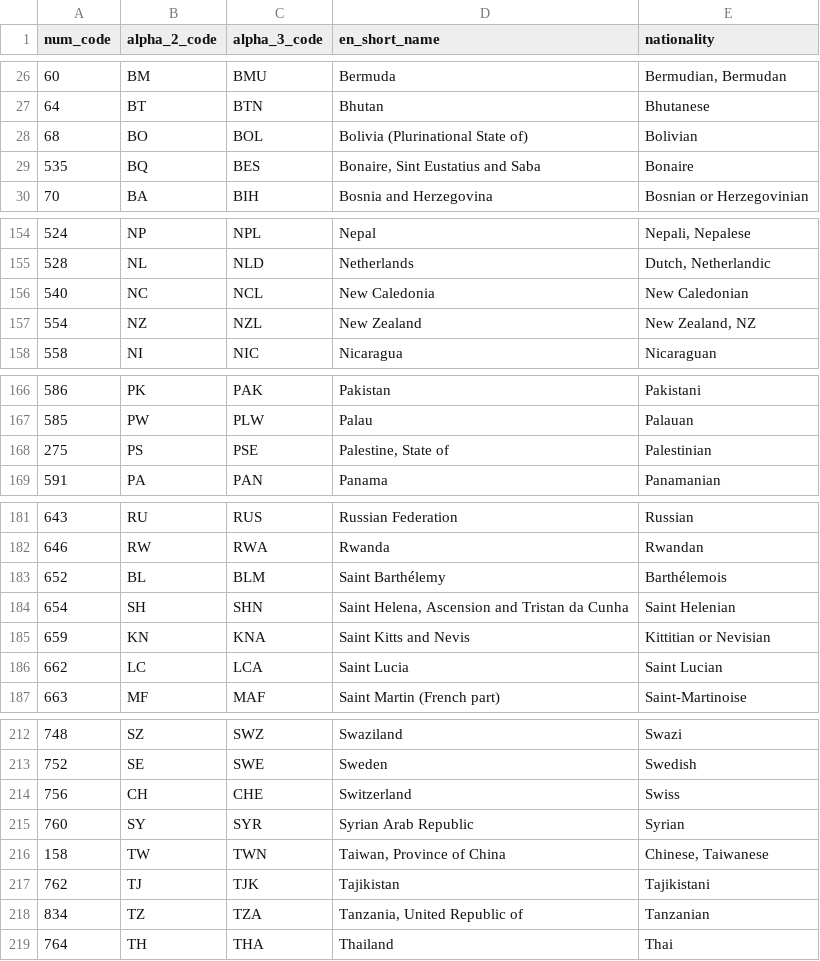
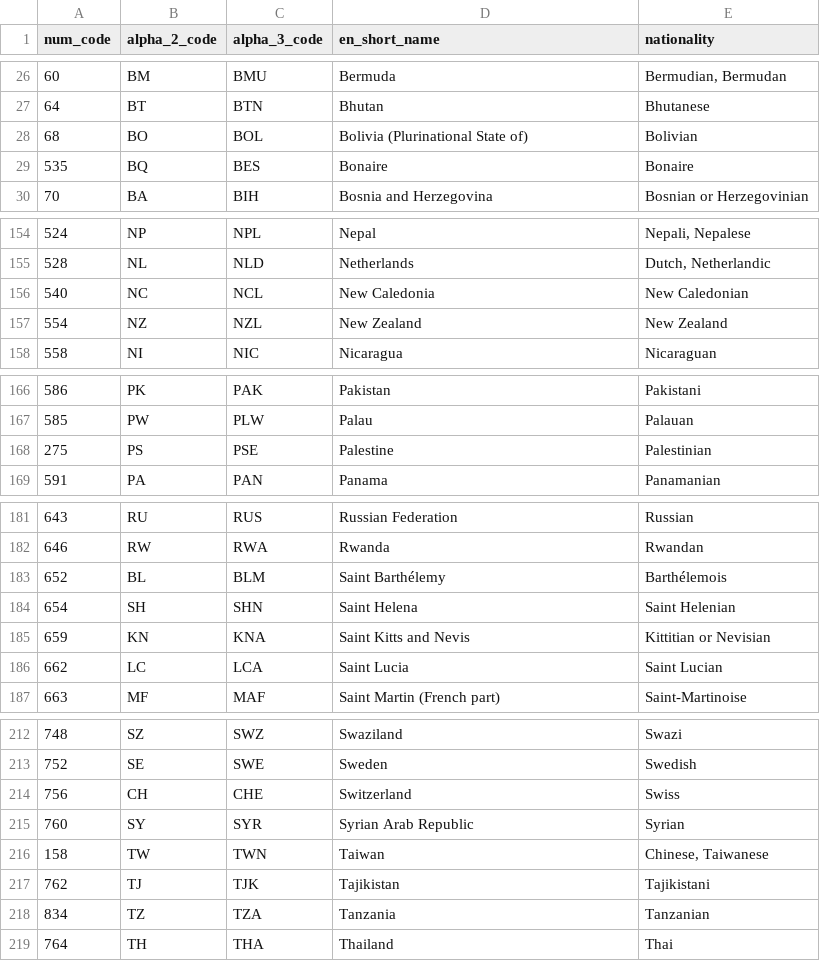
Before and after one commit to tevry/people-networks, a CSV file: dbpedia-data/data_raw/countries.csv, drawn as a sheet; only a part is shown, gaps mark what is left out.

Commit message:
cleaned some professions and nationalities, added (final) datasets

```diff
--- a/dbpedia-data/data_raw/countries.csv
+++ b/dbpedia-data/data_raw/countries.csv
@@ -28,3 +28,3 @@ num_code,alpha_2_code,alpha_3_code,en_short_name,nationality
 68,BO,BOL,Bolivia (Plurinational State of),Bolivian
-535,BQ,BES,"Bonaire, Sint Eustatius and Saba",Bonaire
+535,BQ,BES,Bonaire,Bonaire
 70,BA,BIH,Bosnia and Herzegovina,Bosnian or Herzegovinian
@@ -156,3 +156,3 @@ num_code,alpha_2_code,alpha_3_code,en_short_name,nationality
 540,NC,NCL,New Caledonia,New Caledonian
-554,NZ,NZL,New Zealand,"New Zealand, NZ"
+554,NZ,NZL,New Zealand,New Zealand
 558,NI,NIC,Nicaragua,Nicaraguan
@@ -167,3 +167,3 @@ num_code,alpha_2_code,alpha_3_code,en_short_name,nationality
 585,PW,PLW,Palau,Palauan
-275,PS,PSE,"Palestine, State of",Palestinian
+275,PS,PSE,Palestine,Palestinian
 591,PA,PAN,Panama,Panamanian
@@ -183,3 +183,3 @@ num_code,alpha_2_code,alpha_3_code,en_short_name,nationality
 652,BL,BLM,Saint Barthélemy,Barthélemois
-654,SH,SHN,"Saint Helena, Ascension and Tristan da Cunha",Saint Helenian
+654,SH,SHN,Saint Helena,Saint Helenian
 659,KN,KNA,Saint Kitts and Nevis,Kittitian or Nevisian
@@ -215,5 +215,5 @@ num_code,alpha_2_code,alpha_3_code,en_short_name,nationality
 760,SY,SYR,Syrian Arab Republic,Syrian
-158,TW,TWN,"Taiwan, Province of China","Chinese, Taiwanese"
+158,TW,TWN,Taiwan,"Chinese, Taiwanese"
 762,TJ,TJK,Tajikistan,Tajikistani
-834,TZ,TZA,"Tanzania, United Republic of",Tanzanian
+834,TZ,TZA,Tanzania,Tanzanian
 764,TH,THA,Thailand,Thai
```
Also changed, not shown: 21 other files.
